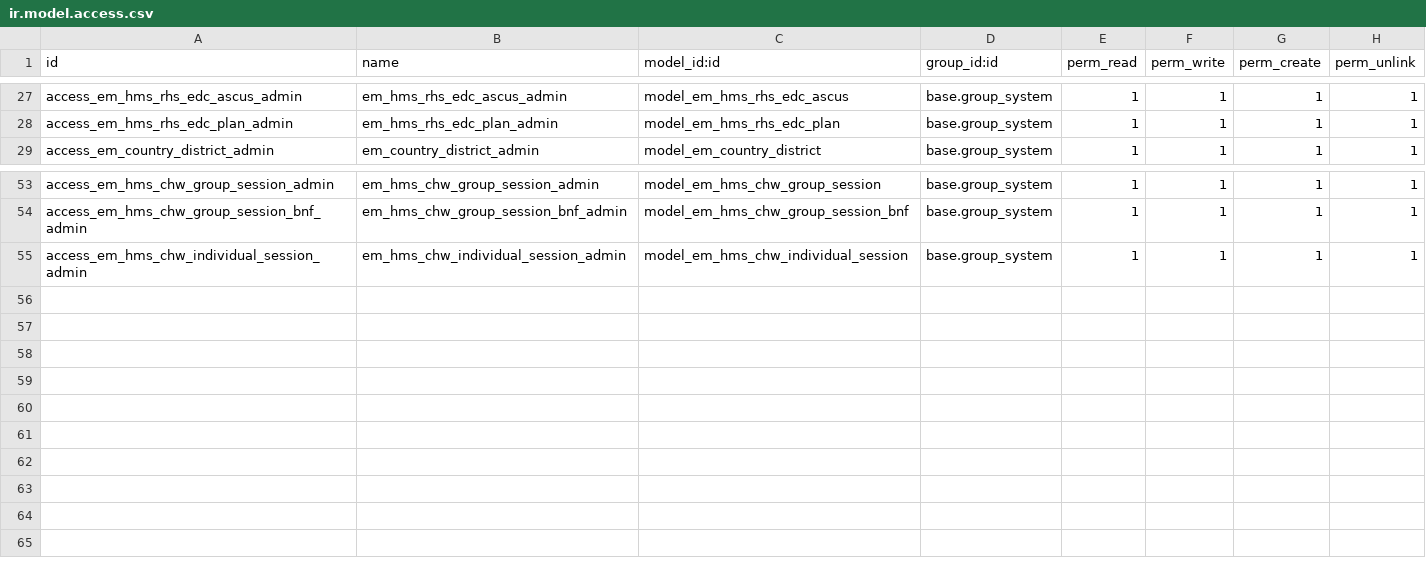
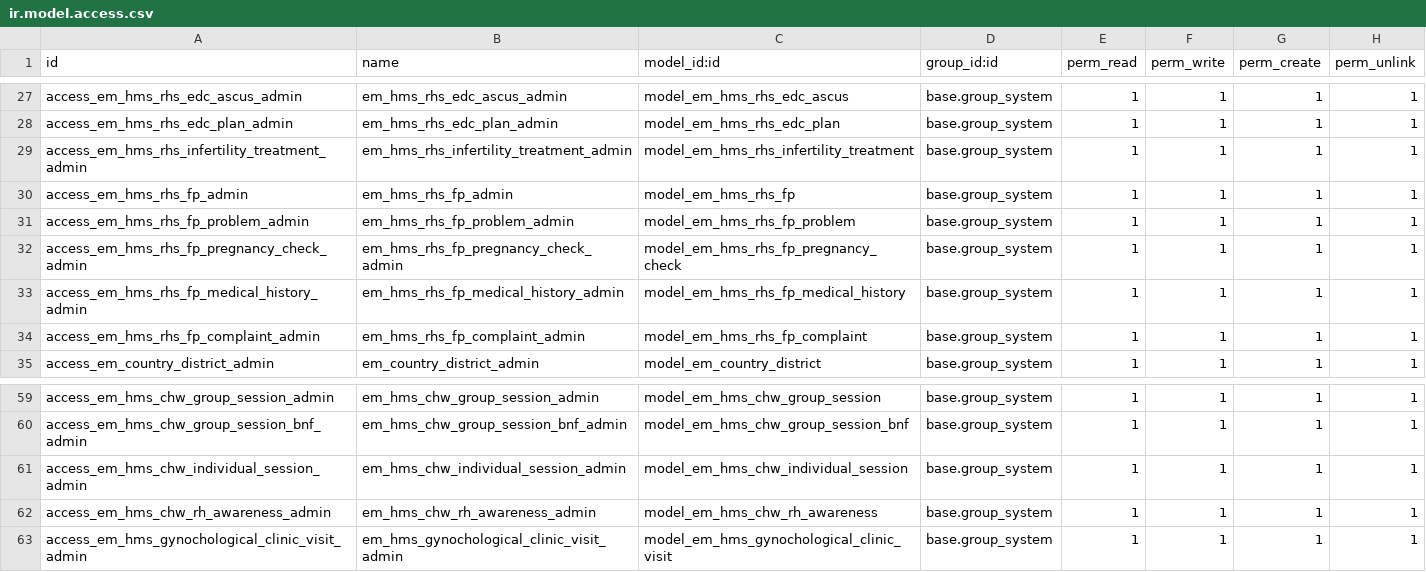
Before and after one commit to shafak-his/HIS, a CSV file: emata_hms/security/ir.model.access.csv, drawn as a sheet; only a part is shown, gaps mark what is left out.

```diff
--- a/emata_hms/security/ir.model.access.csv
+++ b/emata_hms/security/ir.model.access.csv
@@ -28,2 +28,8 @@ access_em_hms_rhs_edc_ascus_admin,em_hms_rhs_edc_ascus_admin,model_em_hms_rhs_ed
 access_em_hms_rhs_edc_plan_admin,em_hms_rhs_edc_plan_admin,model_em_hms_rhs_edc_plan,base.group_system,1,1,1,1
+access_em_hms_rhs_infertility_treatment_admin,em_hms_rhs_infertility_treatment_admin,model_em_hms_rhs_infertility_treatment,base.group_system,1,1,1,1
+access_em_hms_rhs_fp_admin,em_hms_rhs_fp_admin,model_em_hms_rhs_fp,base.group_system,1,1,1,1
+access_em_hms_rhs_fp_problem_admin,em_hms_rhs_fp_problem_admin,model_em_hms_rhs_fp_problem,base.group_system,1,1,1,1
+access_em_hms_rhs_fp_pregnancy_check_admin,em_hms_rhs_fp_pregnancy_check_admin,model_em_hms_rhs_fp_pregnancy_check,base.group_system,1,1,1,1
+access_em_hms_rhs_fp_medical_history_admin,em_hms_rhs_fp_medical_history_admin,model_em_hms_rhs_fp_medical_history,base.group_system,1,1,1,1
+access_em_hms_rhs_fp_complaint_admin,em_hms_rhs_fp_complaint_admin,model_em_hms_rhs_fp_complaint,base.group_system,1,1,1,1
 access_em_country_district_admin,em_country_district_admin,model_em_country_district,base.group_system,1,1,1,1
@@ -55 +61,3 @@ access_em_hms_chw_group_session_bnf_admin,em_hms_chw_group_session_bnf_admin,mod
 access_em_hms_chw_individual_session_admin,em_hms_chw_individual_session_admin,model_em_hms_chw_individual_session,base.group_system,1,1,1,1
+access_em_hms_chw_rh_awareness_admin,em_hms_chw_rh_awareness_admin,model_em_hms_chw_rh_awareness,base.group_system,1,1,1,1
+access_em_hms_gynochological_clinic_visit_admin,em_hms_gynochological_clinic_visit_admin,model_em_hms_gynochological_clinic_visit,base.group_system,1,1,1,1
```
Also changed, not shown: 17 other files.
